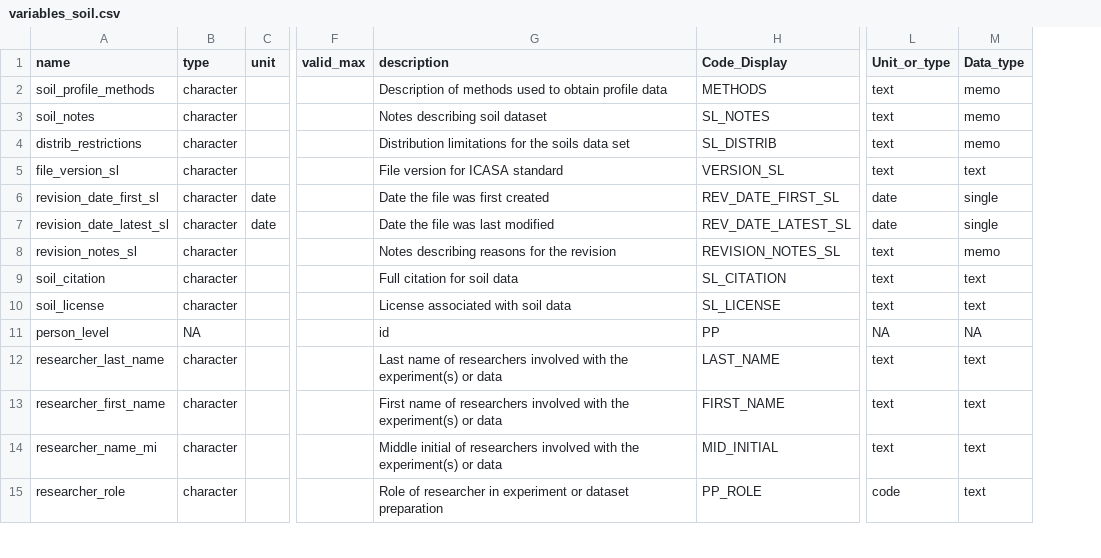
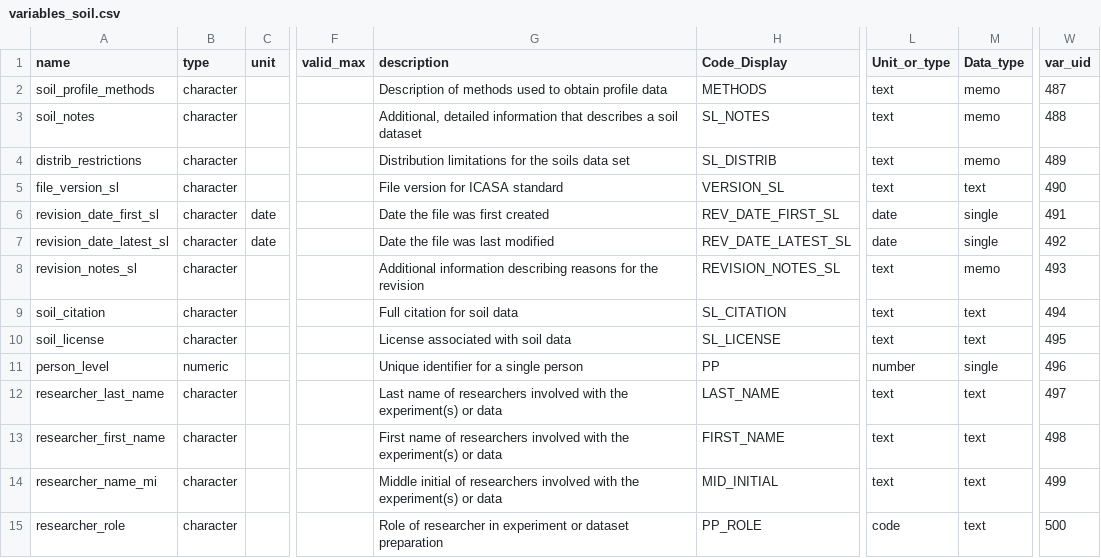
Before and after one commit to controvoc/icasa, a CSV file: variables/variables_soil.csv, drawn as a sheet; only a part is shown, gaps mark what is left out; the diff covers the shown part only; the diff names each change by its address in the sheet, - before the commit and + after, or states it on an @@ line.

```diff
--- a/variables/variables_soil.csv
+++ b/variables/variables_soil.csv
+column W (var_uid), rows 2-15: 487 | 488 | 489 | 490 | 491 | 492 | 493 | 494 | 495 | 496 | 497 | 498 | 499 | 500
-G3 (description): Notes describing soil dataset
+G3 (description): Additional, detailed information that describes a soil dataset
-G8 (description): Notes describing reasons…
+G8 (description): Additional information describing reasons…
-B11 (type): NA
+B11 (type): numeric
-G11 (description): id
+G11 (description): Unique identifier for a single person
-L11 (Unit_or_type): NA
+L11 (Unit_or_type): number
-M11 (Data_type): NA
+M11 (Data_type): single
```
Also changed, not shown: 2 added rows, 2 removed rows and 41 edited cells elsewhere in this file, values/values_crop.csv, variables/variables_management.csv, 6 other files.
